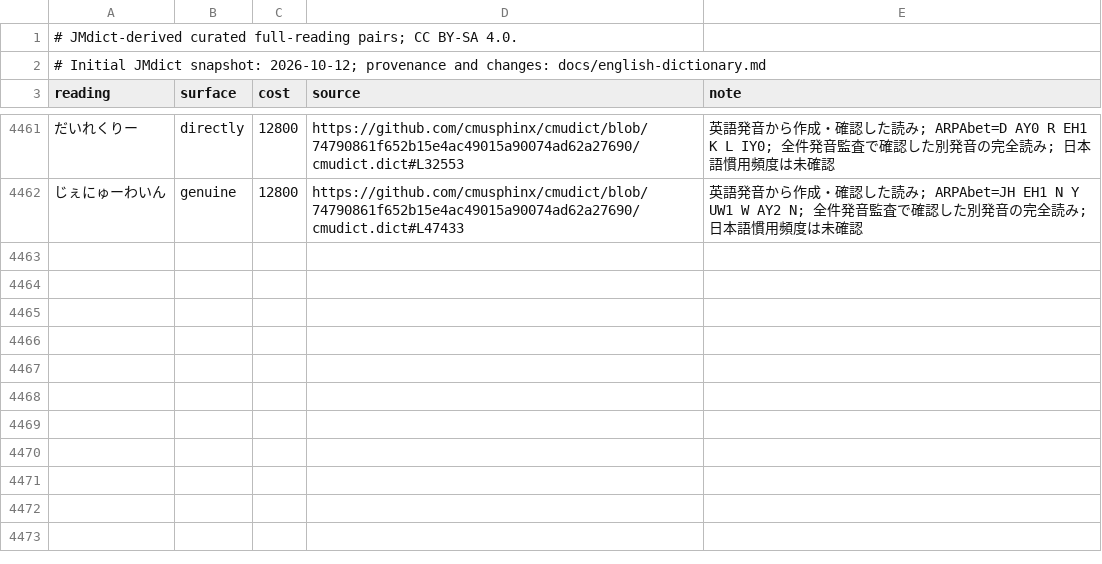
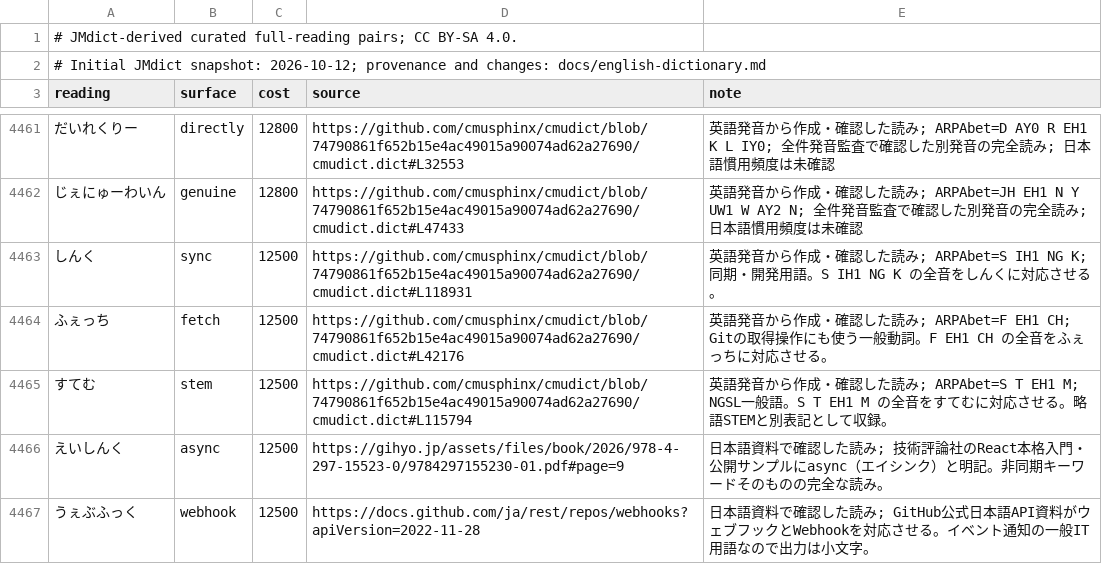
Before and after one commit to KazumaProject/kotlin-kana-kanji-converter, a TSV file: src/main/english/reading-supplement.tsv, drawn as a sheet; only a part is shown, gaps mark what is left out; the diff names each change by its address in the sheet, - before the commit and + after, or states it on an @@ line.

Commit message:
Curate practical English candidates and preserve reviewed spelling variants

```diff
--- a/src/main/english/reading-supplement.tsv
+++ b/src/main/english/reading-supplement.tsv
+row 4463: しんく | sync | 12500 | https://github.com/cmusphinx/cmudict/blob/74790861f652b15e4ac49015a90074ad62a27690/cmudict.dict#L118931 | 英語発音から作成・確認した読み; ARPAbet=S IH1 NG K; 同期・開発用語。S IH1 NG K の全音をしんくに対応させる。
+row 4464: ふぇっち | fetch | 12500 | https://github.com/cmusphinx/cmudict/blob/74790861f652b15e4ac49015a90074ad62a27690/cmudict.dict#L42176 | 英語発音から作成・確認した読み; ARPAbet=F EH1 CH; Gitの取得操作にも使う一般動詞。F EH1 CH の全音をふぇっちに対応させる。
+row 4465: すてむ | stem | 12500 | https://github.com/cmusphinx/cmudict/blob/74790861f652b15e4ac49015a90074ad62a27690/cmudict.dict#L115794 | 英語発音から作成・確認した読み; ARPAbet=S T EH1 M; NGSL一般語。S T EH1 M の全音をすてむに対応させる。略語STEMと別表記として収録。
+row 4466: えいしんく | async | 12500 | https://gihyo.jp/assets/files/book/2026/978-4-297-15523-0/9784297155230-01.pdf#page=9 | 日本語資料で確認した読み; 技術評論社のReact本格入門・公開サンプルにasync（エイシンク）と明記。非同期キーワードそのものの完全な読み。
+row 4467: うぇぶふっく | webhook | 12500 | https://docs.github.com/ja/rest/repos/webhooks?apiVersion=2022-11-28 | 日本語資料で確認した読み; GitHub公式日本語API資料がウェブフックとWebhookを対応させる。イベント通知の一般IT用語なので出力は小文字。
```
Also changed, not shown: 20 other files.
